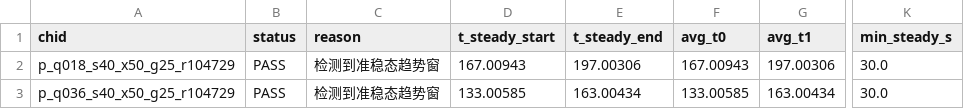
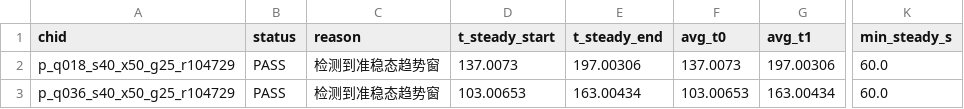
Before and after one commit to baoerger/tunnel-fire-research, a CSV file: reports/g2_stage2_steady_windows.csv, drawn as a sheet; only a part is shown, gaps mark what is left out; the diff names each change by its address in the sheet, - before the commit and + after, or states it on an @@ line.

```diff
--- a/reports/g2_stage2_steady_windows.csv
+++ b/reports/g2_stage2_steady_windows.csv
-D2 (t_steady_start): 167.00943
+D2 (t_steady_start): 137.0073
-F2 (avg_t0): 167.00943
+F2 (avg_t0): 137.0073
-K2:K3 (min_steady_s): 30.0
+K2:K3 (min_steady_s): 60.0
-D3 (t_steady_start): 133.00585
+D3 (t_steady_start): 103.00653
-F3 (avg_t0): 133.00585
+F3 (avg_t0): 103.00653
```
Also changed, not shown: reports/g2_stage2_metrics.csv, 31 other files.
